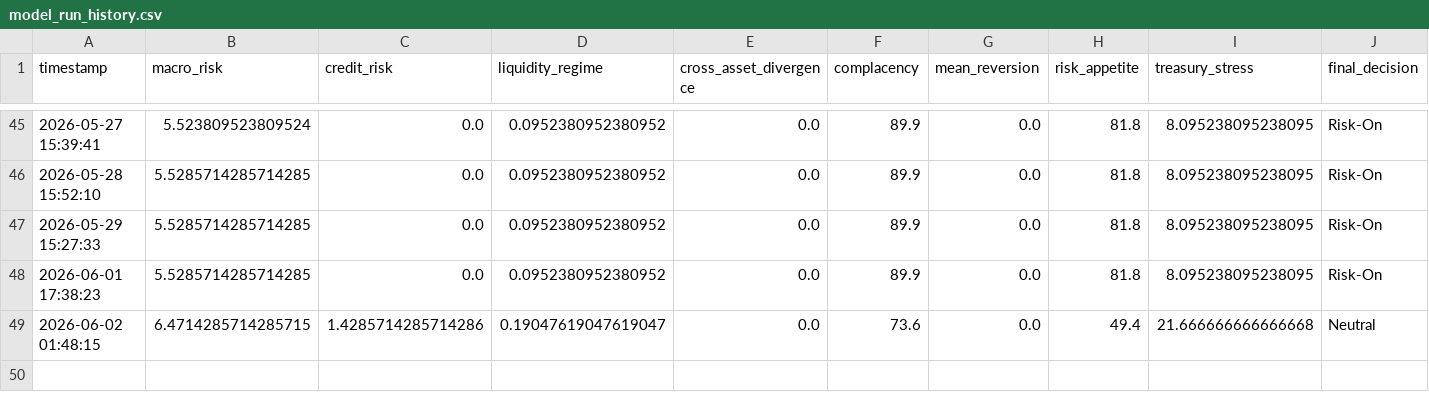
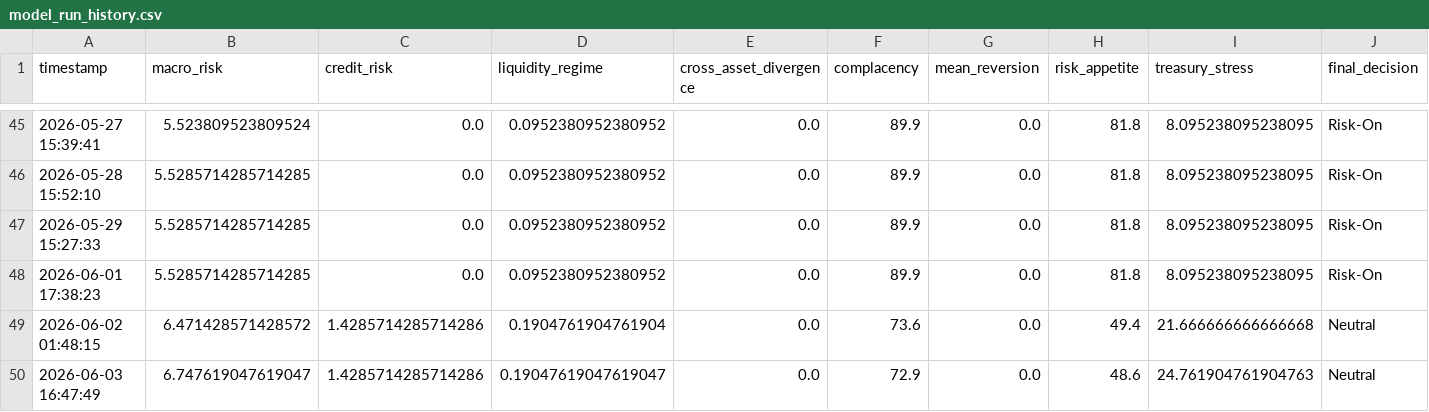
Before and after one commit to AaronMAlbright/credit-risk-dashboard, a CSV file: history/model_run_history.csv, drawn as a sheet; only a part is shown, gaps mark what is left out; rows hold the shown columns only; the diff names each change by its address in the sheet, - before the commit and + after, or states it on an @@ line.

```diff
--- a/history/model_run_history.csv
+++ b/history/model_run_history.csv
-B49 (macro_risk): 6.4714285714285715
+B49 (macro_risk): 6.471428571428572
-D49 (liquidity_regime): 0.19047619047619047
+D49 (liquidity_regime): 0.1904761904761904
+row 50: 2026-06-03 16:47:49 | 6.747619047619047 | 1.4285714285714286 | 0.19047619047619047 | 0.0 | 72.9 | 0.0 | 48.6 | 24.761904761904763 | Neutral
```
Also changed, not shown: history/credit_compensation_scorecard_history.csv.
